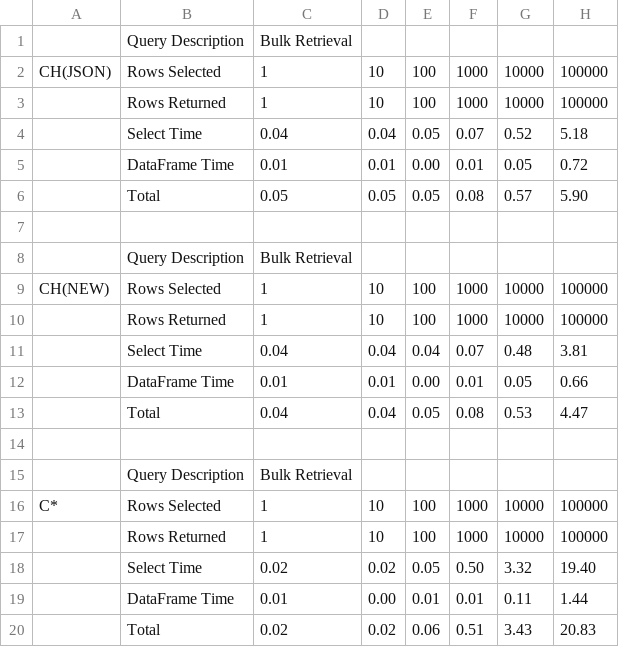
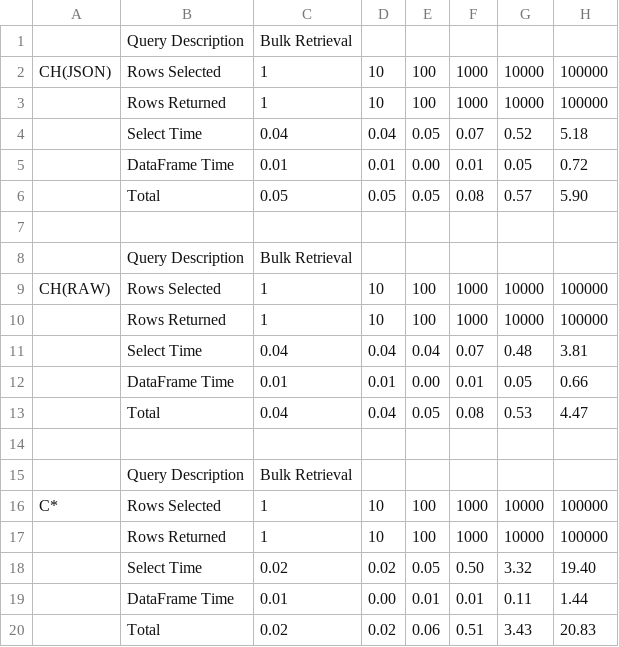
Before and after one commit to zoldham/clickhouse-vs-cassandra, a CSV file: output.csv, drawn as a sheet; only a part is shown; the diff names each change by its address in the sheet, - before the commit and + after, or states it on an @@ line.

```diff
--- a/output.csv
+++ b/output.csv
-A9: CH(NEW)
+A9: CH(RAW)
```
Also changed, not shown: 3 other files.
